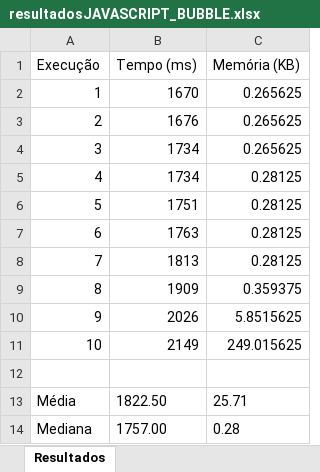
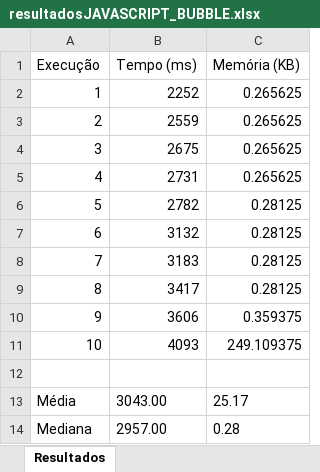
Before and after one commit to raynayara/Analise-desempenho-01, an Excel workbook: resultadosJAVASCRIPT_BUBBLE.xlsx, sheet Resultados, drawn as a sheet; values as stored, in another font and other column widths than the file's, no borders; the diff names each change by its address in the sheet, - before the commit and + after, or states it on an @@ line.

```diff
--- a/resultadosJAVASCRIPT_BUBBLE.xlsx (sheet Resultados)
+++ b/resultadosJAVASCRIPT_BUBBLE.xlsx (sheet Resultados)
-B2 (Tempo (ms)): 1670
+B2 (Tempo (ms)): 2252
-B3 (Tempo (ms)): 1676
+B3 (Tempo (ms)): 2559
-B4 (Tempo (ms)): 1734
+B4 (Tempo (ms)): 2675
-B5 (Tempo (ms)): 1734
+B5 (Tempo (ms)): 2731
-C5 (Memória (KB)): 0.28125
+C5 (Memória (KB)): 0.265625
-B6 (Tempo (ms)): 1751
+B6 (Tempo (ms)): 2782
-B7 (Tempo (ms)): 1763
+B7 (Tempo (ms)): 3132
-B8 (Tempo (ms)): 1813
+B8 (Tempo (ms)): 3183
-B9 (Tempo (ms)): 1909
+B9 (Tempo (ms)): 3417
-C9 (Memória (KB)): 0.359375
+C9 (Memória (KB)): 0.28125
-B10 (Tempo (ms)): 2026
+B10 (Tempo (ms)): 3606
-C10 (Memória (KB)): 5.8515625
+C10 (Memória (KB)): 0.359375
-B11 (Tempo (ms)): 2149
+B11 (Tempo (ms)): 4093
-C11 (Memória (KB)): 249.015625
+C11 (Memória (KB)): 249.109375
-B13 (Tempo (ms)): 1822.50
+B13 (Tempo (ms)): 3043.00
-C13 (Memória (KB)): 25.71
+C13 (Memória (KB)): 25.17
-B14 (Tempo (ms)): 1757.00
+B14 (Tempo (ms)): 2957.00
```
Also changed, not shown: resultadosJAVASCRIPT_QUICK.xlsx, resultadosPYTHON_BUBBLE.xlsx, 10 other files.
